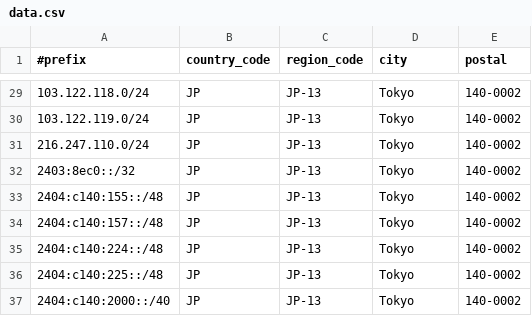
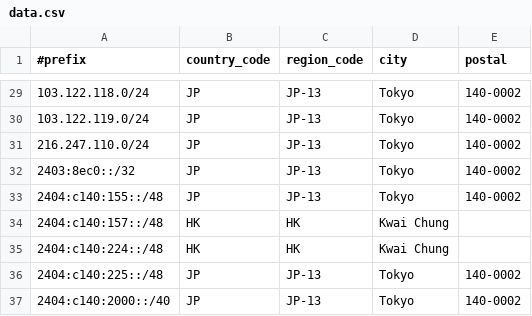
Before and after one commit to Joe-Ng-1998/AS138997-IP-Geo-Feed, a CSV file: data.csv, drawn as a sheet; only a part is shown, gaps mark what is left out.

Commit message:
Update data.csv

```diff
--- a/data.csv
+++ b/data.csv
@@ -33,4 +33,4 @@
 2404:c140:155::/48,JP,JP-13,Tokyo,140-0002
-2404:c140:157::/48,JP,JP-13,Tokyo,140-0002
-2404:c140:224::/48,JP,JP-13,Tokyo,140-0002
+2404:c140:157::/48,HK,HK,Kwai Chung,
+2404:c140:224::/48,HK,HK,Kwai Chung,
 2404:c140:225::/48,JP,JP-13,Tokyo,140-0002
```
